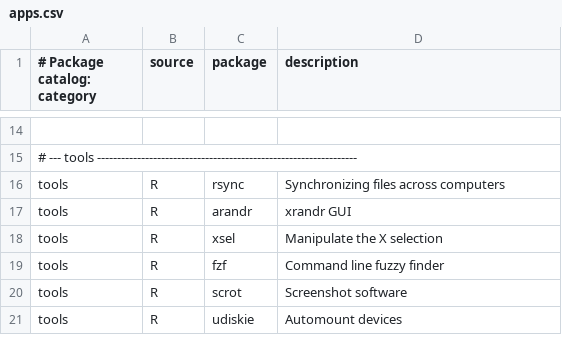
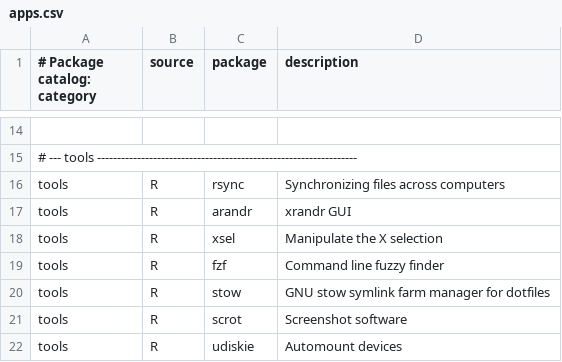
Before and after one commit to ityreh/arch-install, a CSV file: packages/apps.csv, drawn as a sheet; only a part is shown, gaps mark what is left out.

Commit message:
fix: install stow dotfiles from ityreh/dotfiles@mouseless
- packages/apps.csv: add stow to the tools group
- config/settings.sh: DOTFILES_REPO -> ityreh/dotfiles, add DOTFILES_BRANCH=mouseless
- 50-user.sh: clone into ~/code/ws/dotfiles, move pre-existing dotfiles aside,
  run ./setup.sh (stow) instead of the removed install.sh

```diff
--- a/packages/apps.csv
+++ b/packages/apps.csv
@@ -19,2 +19,3 @@ tools,R,xsel,Manipulate the X selection
 tools,R,fzf,Command line fuzzy finder
+tools,R,stow,GNU stow symlink farm manager for dotfiles
 tools,R,scrot,Screenshot software
```
Also changed, not shown: 2 other files.
